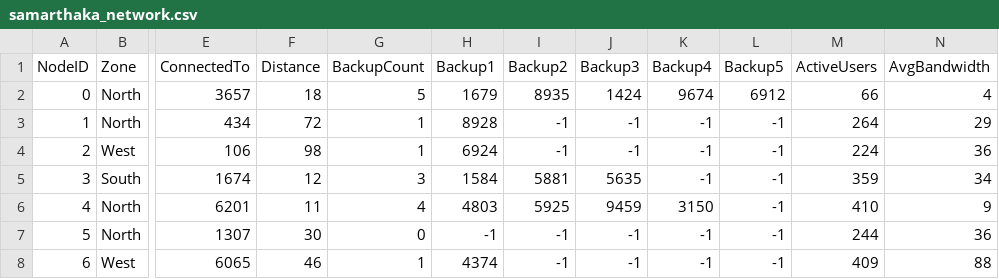
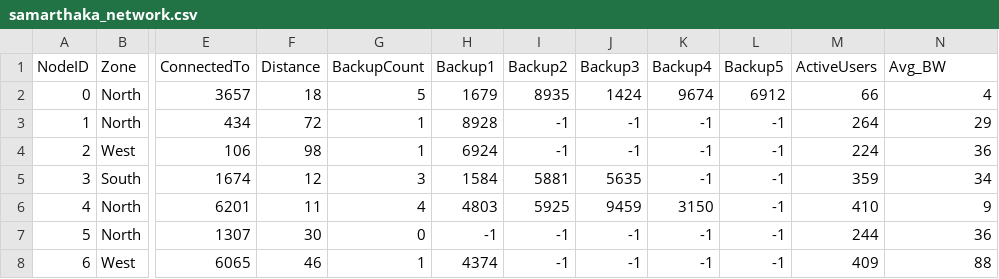
Before and after one commit to Ishitha06/city-samarthaka.github.io, a CSV file: ishitha/datasets/samarthaka_network.csv, drawn as a sheet; only a part is shown, gaps mark what is left out; the diff names each change by its address in the sheet, - before the commit and + after, or states it on an @@ line.

```diff
--- a/ishitha/datasets/samarthaka_network.csv
+++ b/ishitha/datasets/samarthaka_network.csv
-N1: AvgBandwidth
+N1: Avg_BW
```
Also changed, not shown: 3 other files.
